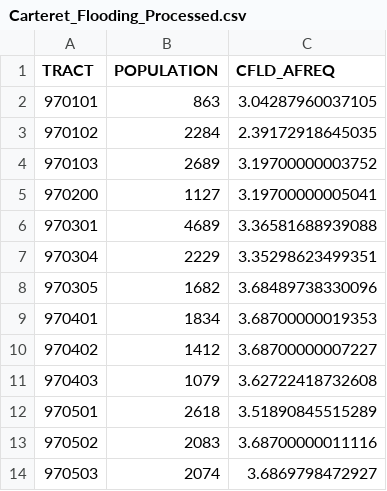
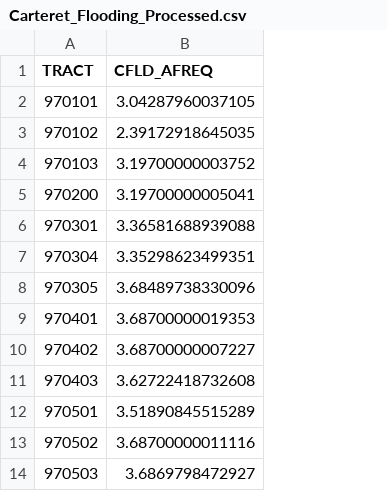
Before and after one commit to allybarbaro/arthurbarbaroexarlavelle_env872_eda_finalproject, a CSV file: Data/Processed/Carteret_Flooding_Processed.csv, drawn as a sheet; only a part is shown; the diff names each change by its address in the sheet, - before the commit and + after, or states it on an @@ line.

```diff
--- a/Data/Processed/Carteret_Flooding_Processed.csv
+++ b/Data/Processed/Carteret_Flooding_Processed.csv
-column B (POPULATION), rows 2-14: 863 | 2284 | 2689 | 1127 | 4689 | 2229 | 1682 | 1834 | 1412 | 1079 | 2618 | 2083 | 2074
```
Also changed, not shown: 1 other file.
